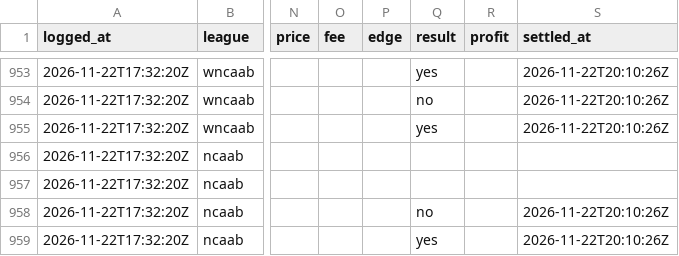
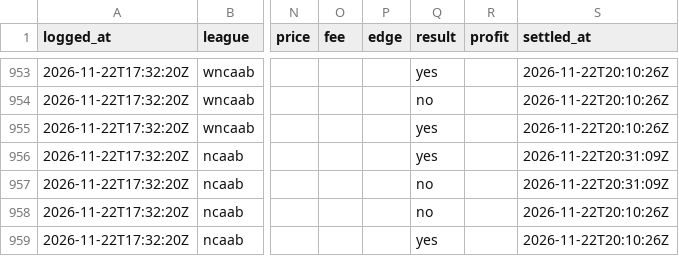
Before and after one commit to shoale4/hedj, a CSV file: paper/college_gaps.csv, drawn as a sheet; only a part is shown, gaps mark what is left out; the diff names each change by its address in the sheet, - before the commit and + after, or states it on an @@ line.

Commit message:
Paper trade: update picks [skip ci]

```diff
--- a/paper/college_gaps.csv
+++ b/paper/college_gaps.csv
-Q956 (result): (empty)
+Q956 (result): yes
-S956:S957 (settled_at): (empty)
+S956:S957 (settled_at): 2026-11-22T20:31:09Z
-Q957 (result): (empty)
+Q957 (result): no
```
Also changed, not shown: 1 other file.
